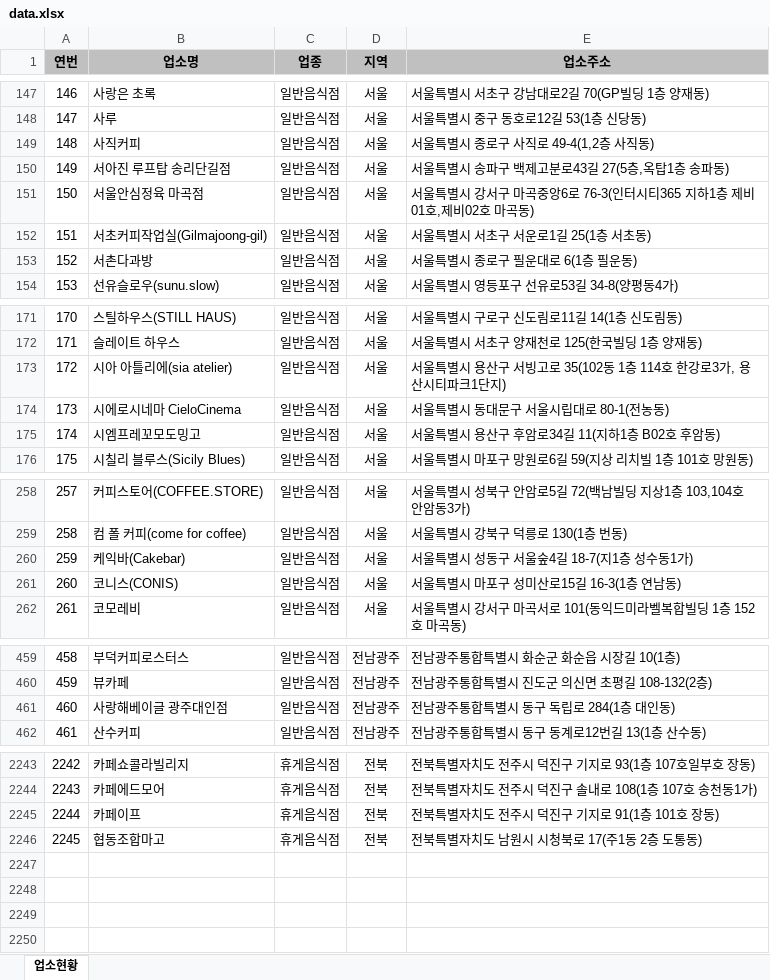
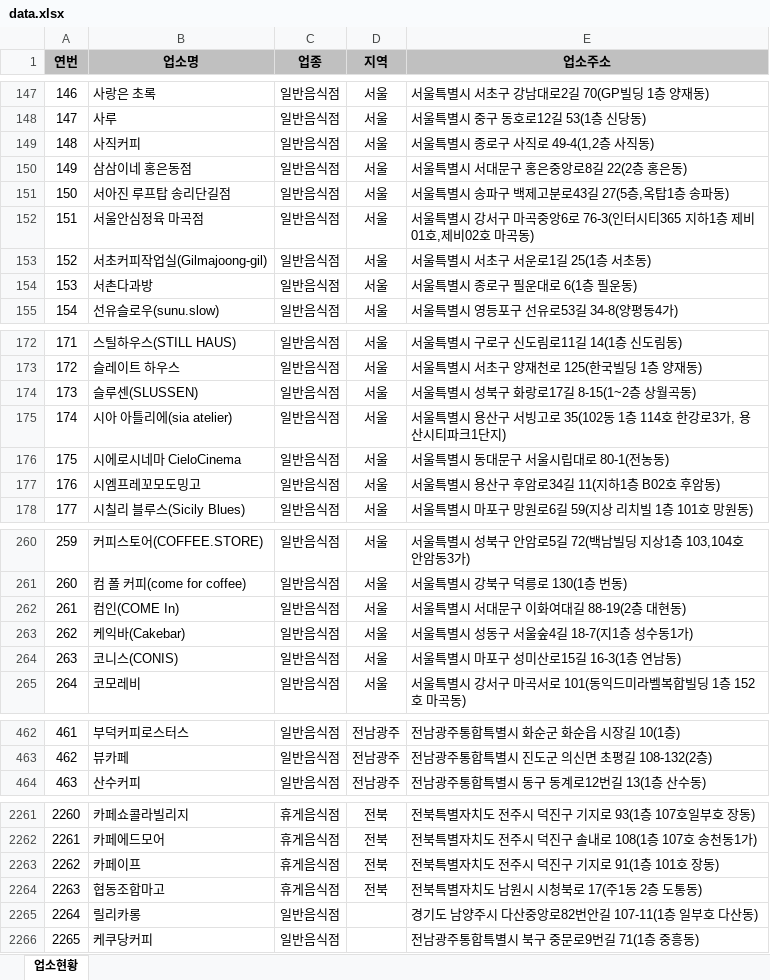
Before and after one commit to mumuabba/mumu_search, an Excel workbook: data.xlsx, sheet 업소현황, drawn as a sheet; only a part is shown, gaps mark what is left out; values as stored, in another font and other column widths than the file's, no borders; removed rows and columns are numbered as before the commit, all else as after; the diff covers the shown part only; the diff names each change by its address in the sheet, - before the commit and + after, or states it on an @@ line.

```diff
--- a/data.xlsx (sheet 업소현황)
+++ b/data.xlsx (sheet 업소현황)
+row 150: 149 | 삼삼이네 홍은동점 | 일반음식점 | 서울 | 서울특별시 서대문구 홍은중앙로8길 22(2층 홍은동)
@@ column A (연번) renumbered between rows 151 and 2264 @@
+row 174: 173 | 슬루센(SLUSSEN) | 일반음식점 | 서울 | 서울특별시 성북구 화랑로17길 8-15(1~2층 상월곡동)
+row 262: 261 | 컴인(COME In) | 일반음식점 | 서울 | 서울특별시 서대문구 이화여대길 88-19(2층 대현동)
-row 461: 460 | 사랑해베이글 광주대인점 | 일반음식점 | 전남광주 | 전남광주통합특별시 동구 독립로 284(1층 대인동)
+row 2265: 2264 | 릴리카롱 | 일반음식점 |  | 경기도 남양주시 다산중앙로82번안길 107-11(1층 일부호 다산동)
+row 2266: 2265 | 케쿠당커피 | 일반음식점 |  | 전남광주통합특별시 북구 중문로9번길 71(1층 중흥동)
```
Also changed, not shown: 16 added rows, 3 moved rows and 1 edited cell elsewhere in this sheet, 2 other files.
